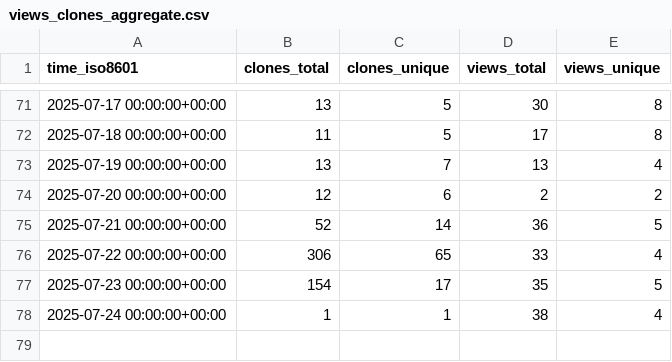
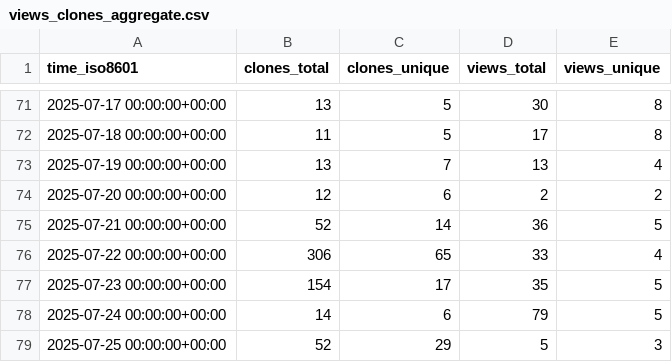
Before and after one commit to thorek1/MacroModelling.jl, a CSV file: thorek1/MacroModelling.jl/ghrs-data/views_clones_aggregate.csv, drawn as a sheet; only a part is shown, gaps mark what is left out.

```diff
--- a/thorek1/MacroModelling.jl/ghrs-data/views_clones_aggregate.csv
+++ b/thorek1/MacroModelling.jl/ghrs-data/views_clones_aggregate.csv
@@ -77,2 +77,3 @@ time_iso8601,clones_total,clones_unique,views_total,views_unique
 2025-07-23 00:00:00+00:00,154,17,35,5
-2025-07-24 00:00:00+00:00,1,1,38,4
+2025-07-24 00:00:00+00:00,14,6,79,5
+2025-07-25 00:00:00+00:00,52,29,5,3
```
Also changed, not shown: 1 other file.
